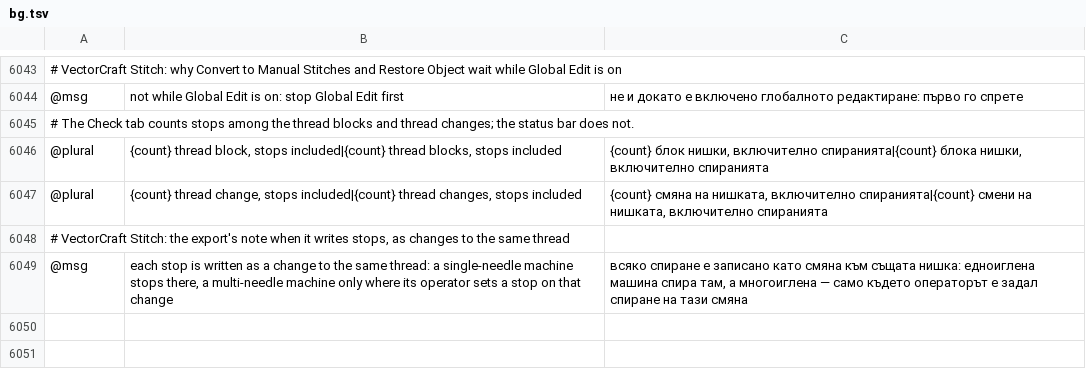
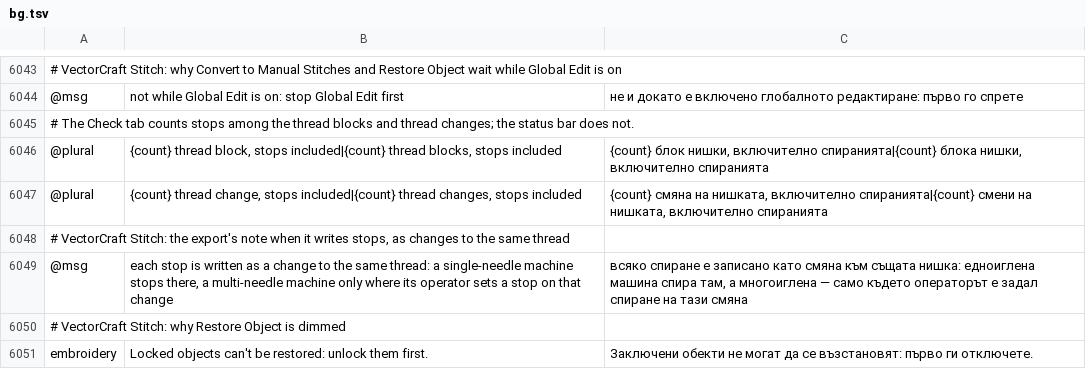
Before and after one commit to przbat-public/vectorcraft-stitch, a TSV file: crates/ui-egui/src/i18n/bg.tsv, drawn as a sheet; only a part is shown, gaps mark what is left out; the diff names each change by its address in the sheet, - before the commit and + after, or states it on an @@ line.

```diff
--- a/crates/ui-egui/src/i18n/bg.tsv
+++ b/crates/ui-egui/src/i18n/bg.tsv
+row 6050: # VectorCraft Stitch: why Restore Object is dimmed
+row 6051: embroidery | Locked objects can't be restored: unlock them first. | Заключени обекти не могат да се възстановят: първо ги отключете.
```
Also changed, not shown: crates/ui-egui/src/i18n/el.tsv, crates/ui-egui/src/i18n/ja.tsv, 26 other files.
